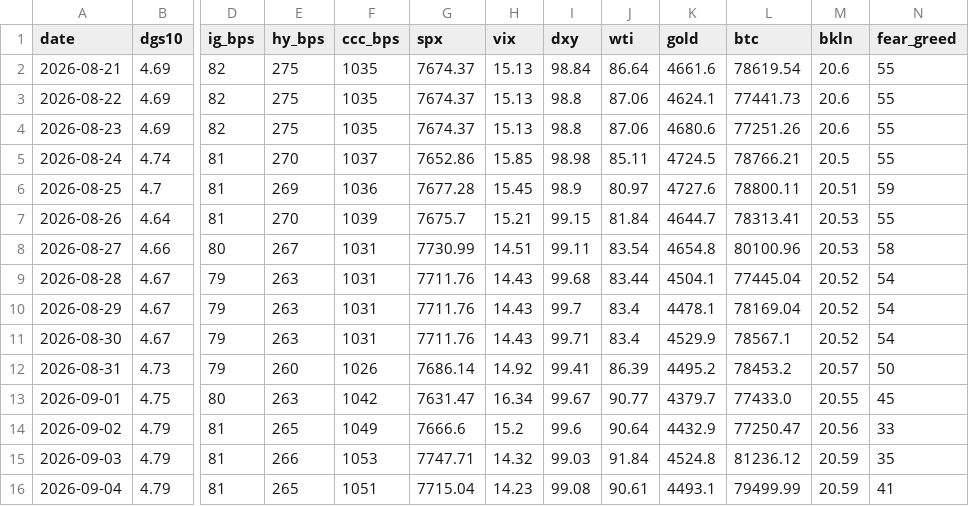
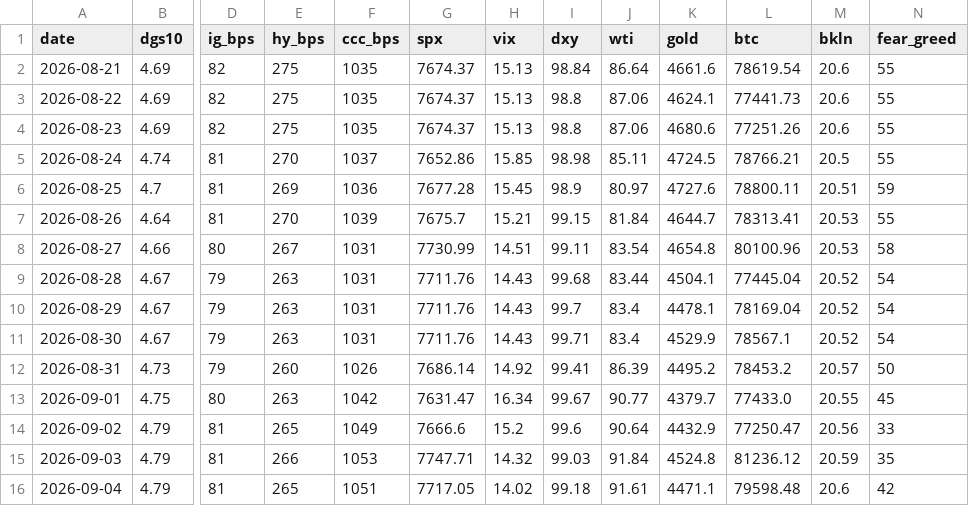
Before and after one commit to liamshields4/terminal, a CSV file: history/daily.csv, drawn as a sheet; only a part is shown, gaps mark what is left out; the diff names each change by its address in the sheet, - before the commit and + after, or states it on an @@ line.

```diff
--- a/history/daily.csv
+++ b/history/daily.csv
-G16 (spx): 7715.04
+G16 (spx): 7717.05
-H16 (vix): 14.23
+H16 (vix): 14.02
-I16 (dxy): 99.08
+I16 (dxy): 99.18
-J16 (wti): 90.61
+J16 (wti): 91.61
-K16 (gold): 4493.1
+K16 (gold): 4471.1
-L16 (btc): 79499.99
+L16 (btc): 79598.48
-M16 (bkln): 20.59
+M16 (bkln): 20.6
-N16 (fear_greed): 41
+N16 (fear_greed): 42
```
Also changed, not shown: 1 other file.
